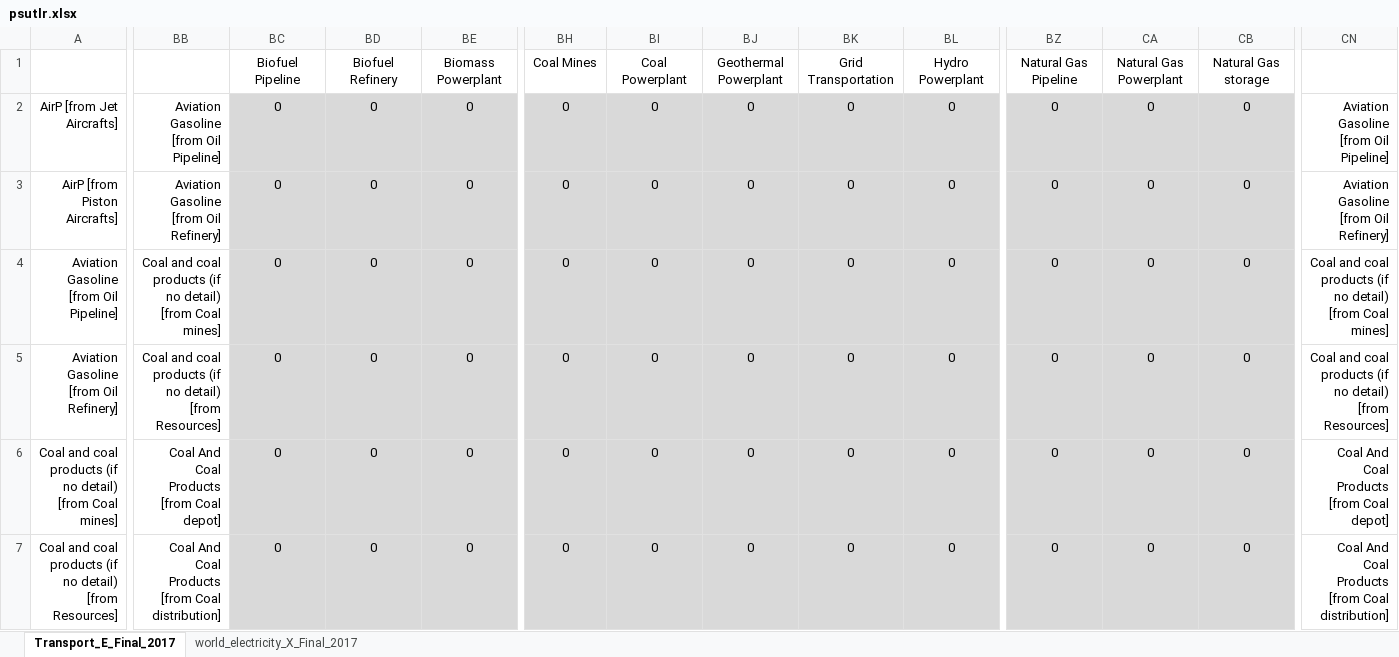
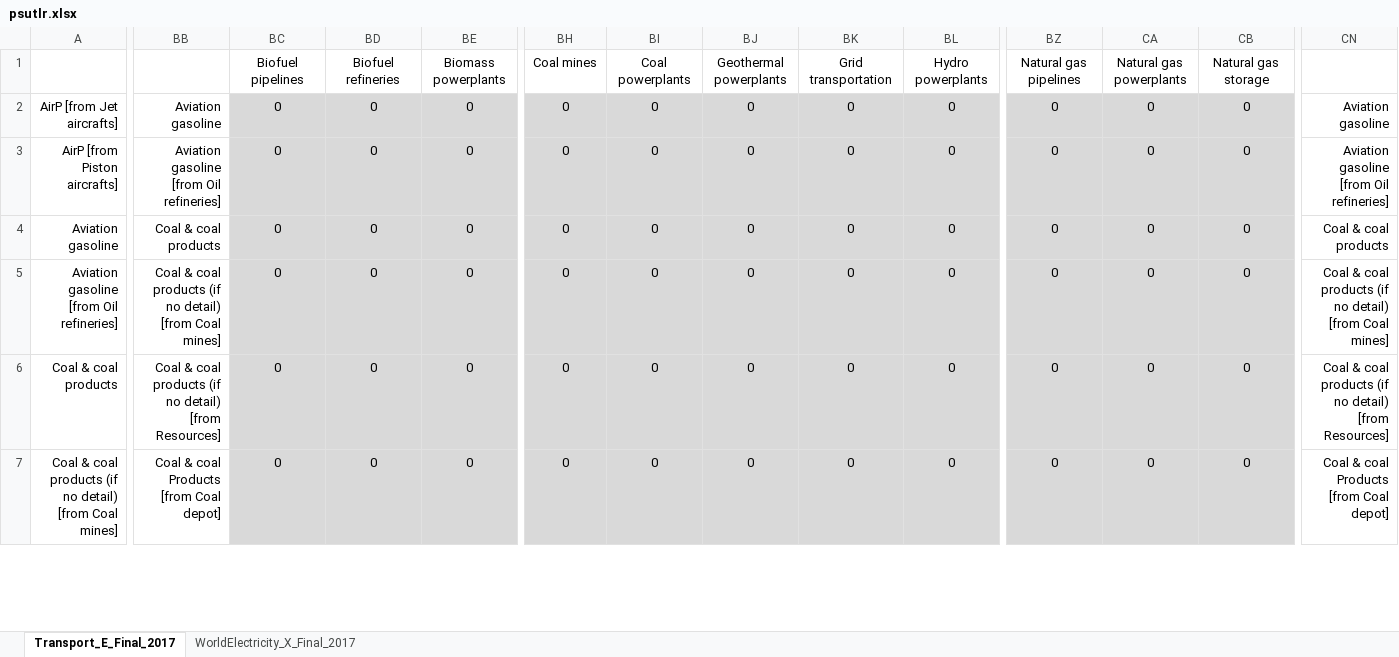
Before and after one commit to MatthewHeun/LongRunPipeline, an Excel workbook: data/psutlr.xlsx, sheet Transport_E_Final_2017, drawn as a sheet; only a part is shown, gaps mark what is left out; values as stored, in another font and other column widths than the file's, no borders; the diff covers the shown part only; the diff names each change by its address in the sheet, - before the commit and + after, or states it on an @@ line.

```diff
--- a/data/psutlr.xlsx (sheet Transport_E_Final_2017)
+++ b/data/psutlr.xlsx (sheet Transport_E_Final_2017)
-sheet tab: world_electricity_X_Final_2017
+sheet tab: WorldElectricity_X_Final_2017
-BC1: Biofuel Pipeline
+BC1: Biofuel pipelines
-BD1: Biofuel Refinery
+BD1: Biofuel refineries
-BE1: Biomass Powerplant
+BE1: Biomass powerplants
-BH1: Coal Mines
+BH1: Coal mines
-BI1: Coal Powerplant
+BI1: Coal powerplants
-BJ1: Geothermal Powerplant
+BJ1: Geothermal powerplants
-BK1: Grid Transportation
+BK1: Grid transportation
-BL1: Hydro Powerplant
+BL1: Hydro powerplants
-BZ1: Natural Gas Pipeline
+BZ1: Natural gas pipelines
-CA1: Natural Gas Powerplant
+CA1: Natural gas powerplants
-CB1: Natural Gas storage
+CB1: Natural gas storage
-A2: AirP [from Jet Aircrafts]
+A2: AirP [from Jet aircrafts]
-BB2: Aviation Gasoline [from Oil Pipeline]
+BB2: Aviation gasoline
-CN2: Aviation Gasoline [from Oil Pipeline]
+CN2: Aviation gasoline
-A3: AirP [from Piston Aircrafts]
+A3: AirP [from Piston aircrafts]
-BB3: Aviation Gasoline [from Oil Refinery]
+BB3: Aviation gasoline [from Oil refineries]
-CN3: Aviation Gasoline [from Oil Refinery]
+CN3: Aviation gasoline [from Oil refineries]
-A4: Aviation Gasoline [from Oil Pipeline]
+A4: Aviation gasoline
-BB4: Coal and coal products (if no detail) [from Coal mines]
+BB4: Coal & coal products
-CN4: Coal and coal products (if no detail) [from Coal mines]
+CN4: Coal & coal products
-A5: Aviation Gasoline [from Oil Refinery]
+A5: Aviation gasoline [from Oil refineries]
-BB5: Coal and coal products (if no detail) [from Resources]
+BB5: Coal & coal products (if no detail) [from Coal mines]
-CN5: Coal and coal products (if no detail) [from Resources]
+CN5: Coal & coal products (if no detail) [from Coal mines]
-A6: Coal and coal products (if no detail) [from Coal mines]
+A6: Coal & coal products
-BB6: Coal And Coal Products [from Coal depot]
+BB6: Coal & coal products (if no detail) [from Resources]
-CN6: Coal And Coal Products [from Coal depot]
+CN6: Coal & coal products (if no detail) [from Resources]
-A7: Coal and coal products (if no detail) [from Resources]
+A7: Coal & coal products (if no detail) [from Coal mines]
-BB7: Coal And Coal Products [from Coal distribution]
+BB7: Coal & coal Products [from Coal depot]
-CN7: Coal And Coal Products [from Coal distribution]
+CN7: Coal & coal Products [from Coal depot]
```
Also changed, not shown: 3 added rows, 3 removed rows and 410 edited cells elsewhere in this sheet, sheet WorldElectricity_X_Final_2017, 4 other files.
